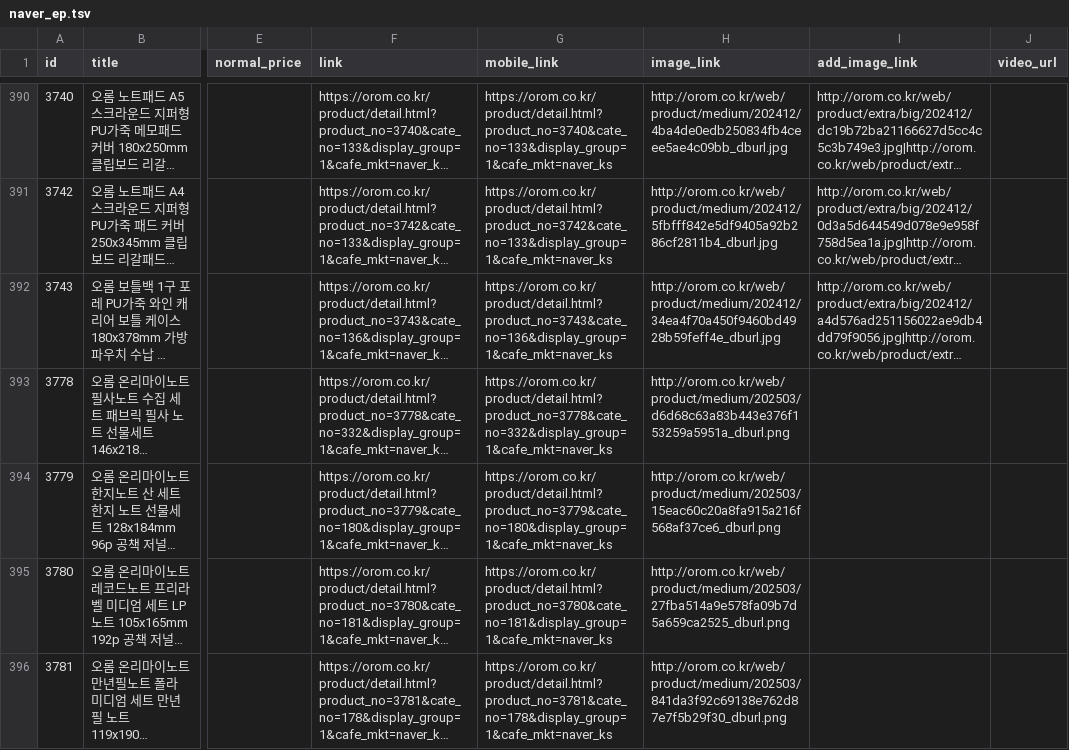
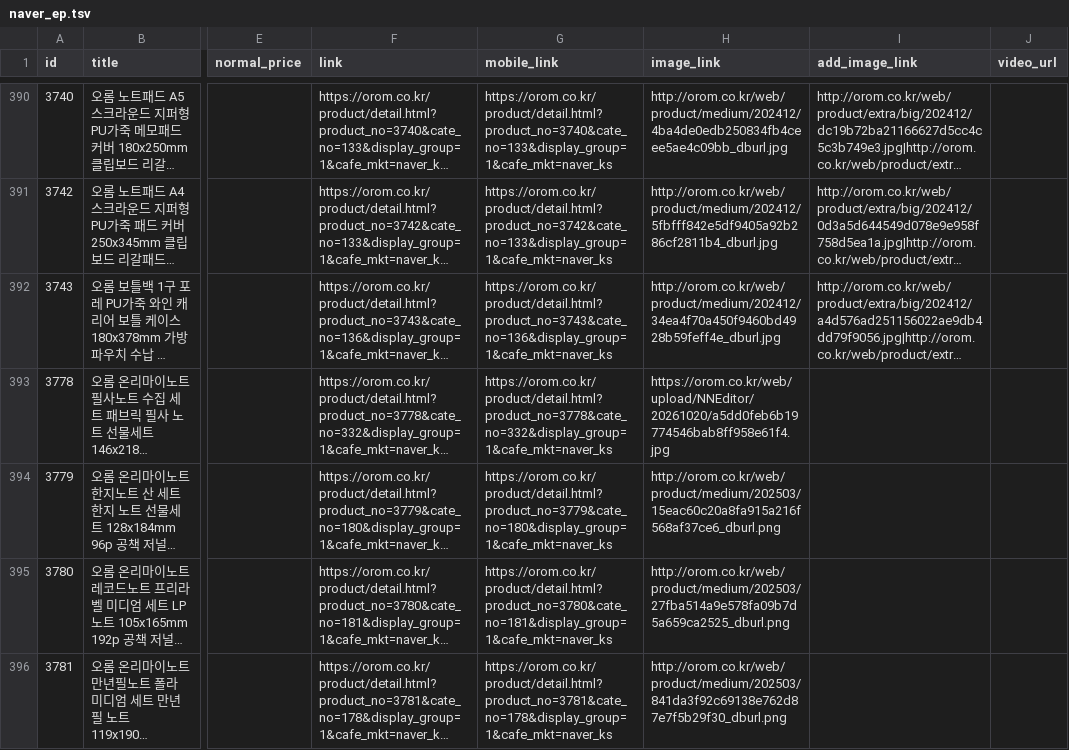
Before and after one commit to OROMadmin/orom-ep, a TSV file: docs/naver_ep.tsv, drawn as a sheet; only a part is shown, gaps mark what is left out; long unchanged cells end in …; the diff covers the shown part only; the diff names each change by its address in the sheet, - before the commit and + after, or states it on an @@ line.

```diff
--- a/docs/naver_ep.tsv
+++ b/docs/naver_ep.tsv
-H393 (image_link): http://orom.co.kr/web/product/medium/202503/d6d68c63a83b443e376f153259a5951a_dburl.png
+H393 (image_link): https://orom.co.kr/web/upload/NNEditor/20261020/a5dd0feb6b19774546bab8ff958e61f4.jpg
```
Also changed, not shown: 10 edited cells elsewhere in this file, 2 other files.
